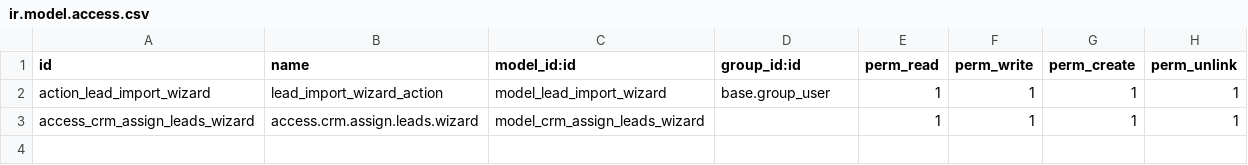
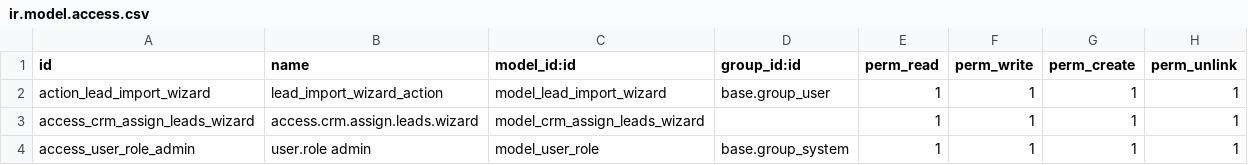
Before and after one commit to RamyaLogan/odoo-anji, a CSV file: custom_addons/crm_custom_fields/security/ir.model.access.csv, drawn as a sheet; the diff names each change by its address in the sheet, - before the commit and + after, or states it on an @@ line.

Commit message:
commit user role

```diff
--- a/custom_addons/crm_custom_fields/security/ir.model.access.csv
+++ b/custom_addons/crm_custom_fields/security/ir.model.access.csv
+row 4: access_user_role_admin | user.role admin | model_user_role | base.group_system | 1 | 1 | 1 | 1
```
Also changed, not shown: 5 other files.
